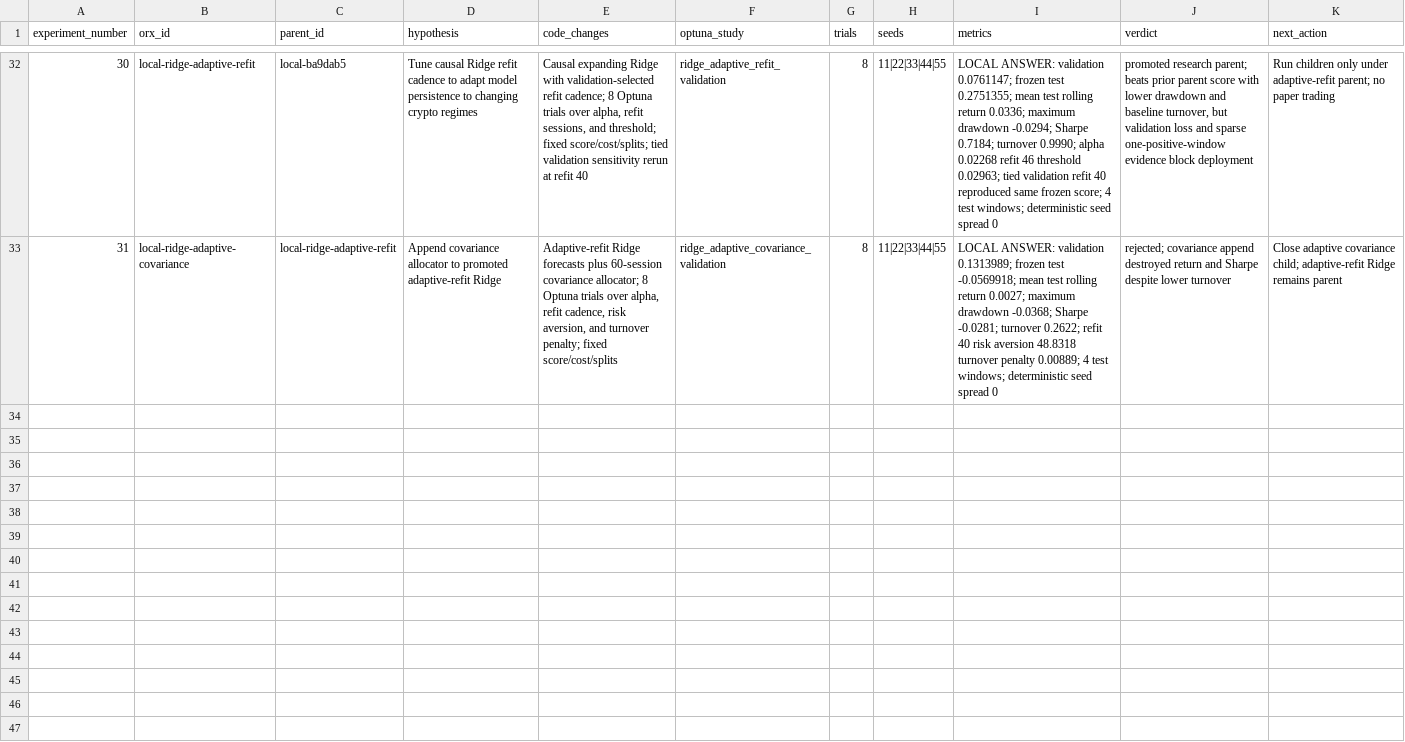
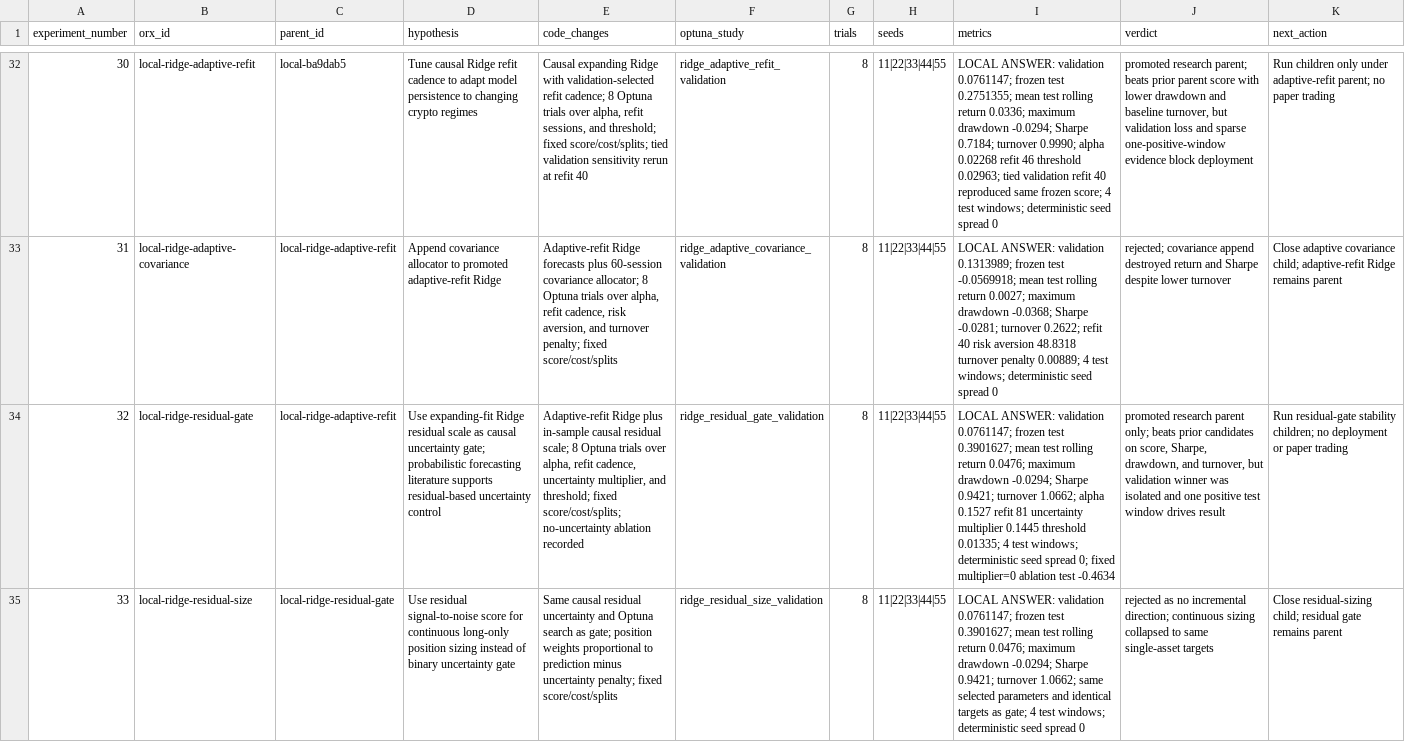
Before and after one commit to joe227-creator/Crypto, a CSV file: research/experiment_ledger.csv, drawn as a sheet; only a part is shown, gaps mark what is left out; the diff covers the shown part only; the diff names each change by its address in the sheet, - before the commit and + after, or states it on an @@ line.

Commit message:
docs(research): record residual uncertainty bush

```diff
--- a/research/experiment_ledger.csv
+++ b/research/experiment_ledger.csv
+row 34: 32 | local-ridge-residual-gate | local-ridge-adaptive-refit | Use expanding-fit Ridge residual scale as causal uncertainty gate; probabilistic forecasting literature supports residual-based uncertainty control | Adaptive-refit Ridge plus in-sample causal residual scale; 8 Optuna trials over alpha, refit cadence, uncertainty multiplier, and threshold; fixed score/cost/splits; no-uncertainty ablation recorded | ridge_residual_gate_validation | 8 | 11|22|33|44|55 | LOCAL ANSWER: validation 0.0761147; frozen test 0.3901627; mean test rolling return 0.0476; maximum drawdown -0.0294; Sharpe 0.9421; turnover 1.0662; alpha 0.1527 refit 81 uncertainty multiplier 0.1445 threshold 0.01335; 4 test windows; deterministic seed spread 0; fixed multiplier=0 ablation test -0.4634 | promoted research parent only; beats prior candidates on score, Sharpe, drawdown, and turnover, but validation winner was isolated and one positive test window drives result | Run residual-gate stability children; no deployment or paper trading
+row 35: 33 | local-ridge-residual-size | local-ridge-residual-gate | Use residual signal-to-noise score for continuous long-only position sizing instead of binary uncertainty gate | Same causal residual uncertainty and Optuna search as gate; position weights proportional to prediction minus uncertainty penalty; fixed score/cost/splits | ridge_residual_size_validation | 8 | 11|22|33|44|55 | LOCAL ANSWER: validation 0.0761147; frozen test 0.3901627; mean test rolling return 0.0476; maximum drawdown -0.0294; Sharpe 0.9421; turnover 1.0662; same selected parameters and identical targets as gate; 4 test windows; deterministic seed spread 0 | rejected as no incremental direction; continuous sizing collapsed to same single-asset targets | Close residual-sizing child; residual gate remains parent
```
Also changed, not shown: 1 added row elsewhere in this file, 4 other files.
